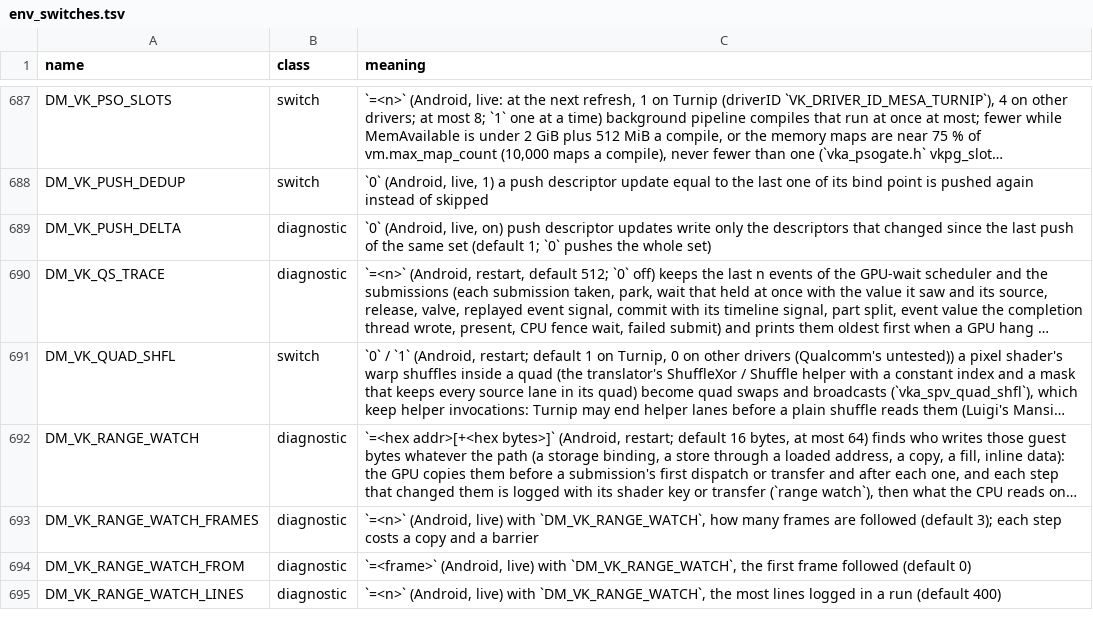
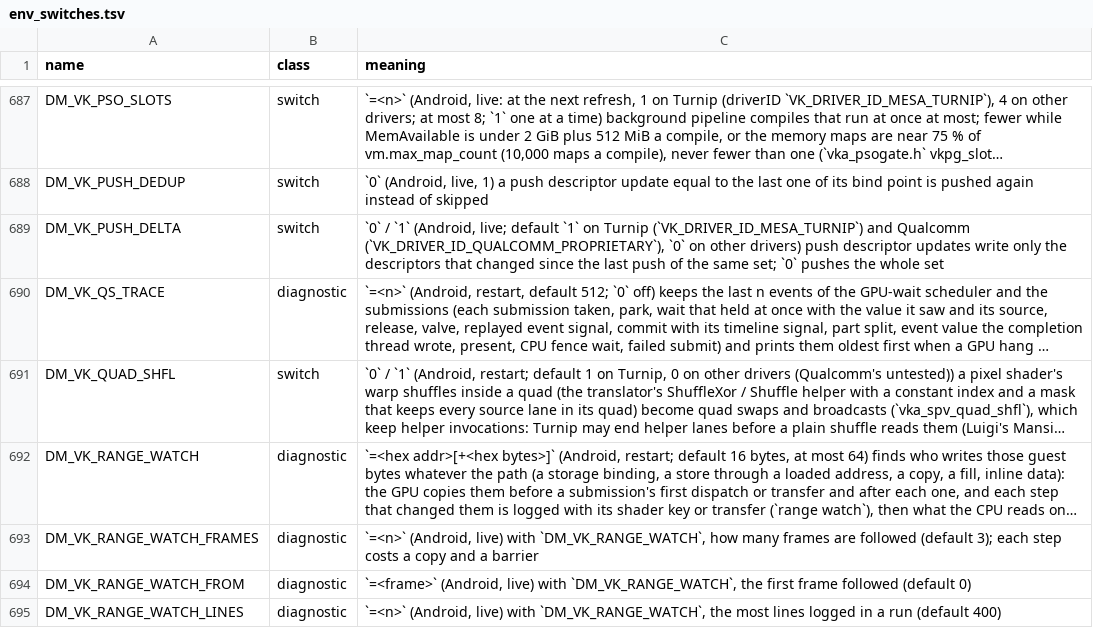
Before and after one commit to g0giberry/peanuts-native, a TSV file: docs/env_switches.tsv, drawn as a sheet; only a part is shown, gaps mark what is left out; long unchanged cells end in …; the diff names each change by its address in the sheet, - before the commit and + after, or states it on an @@ line.

Commit message:
vk_android: gate DM_VK_PUSH_DELTA default on Turnip/Qualcomm and update env_switches.tsv

```diff
--- a/docs/env_switches.tsv
+++ b/docs/env_switches.tsv
-B689 (class): diagnostic
+B689 (class): switch
-C689 (meaning): `0` (Android, live, on) push descriptor updates write only the descriptors that changed since the last push of the same set (default 1; `0` pushes the whole set)
+C689 (meaning): `0` / `1` (Android, live; default `1` on Turnip (`VK_DRIVER_ID_MESA_TURNIP`) and Qualcomm (`VK_DRIVER_ID_QUALCOMM_PROPRIETARY`), `0` on other drivers) push descriptor updates write only the descriptors that changed since the last push of the same set; `0` pushes the whole set
```
Also changed, not shown: 1 other file.
